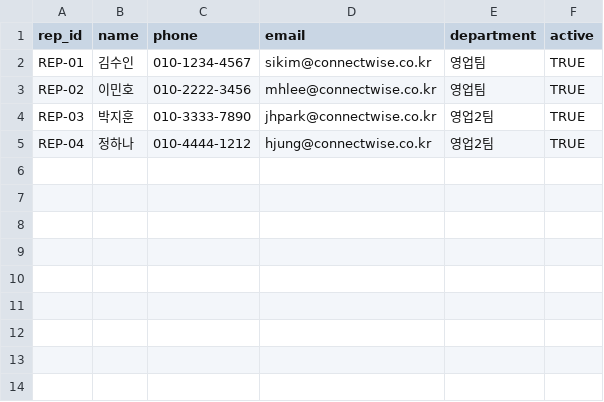
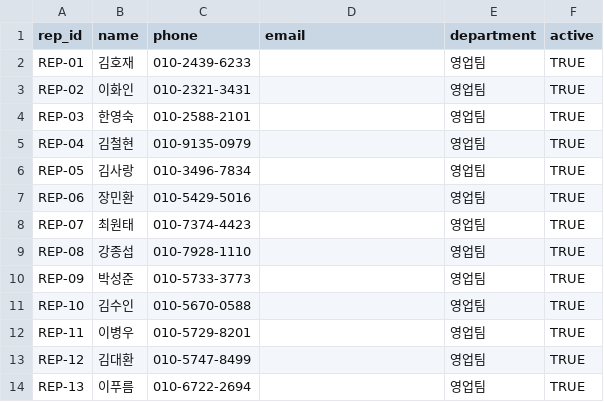
Before and after one commit to k61667-wq/-, a CSV file: contract-automation/data/SalesReps.csv, drawn as a sheet.

```diff
--- a/contract-automation/data/SalesReps.csv
+++ b/contract-automation/data/SalesReps.csv
@@ -1,5 +1,14 @@
 rep_id,name,phone,email,department,active
-REP-01,김수인,010-1234-4567,sikim@connectwise.co.kr,영업팀,TRUE
-REP-02,이민호,010-2222-3456,mhlee@connectwise.co.kr,영업팀,TRUE
-REP-03,박지훈,010-3333-7890,jhpark@connectwise.co.kr,영업2팀,TRUE
-REP-04,정하나,010-4444-1212,hjung@connectwise.co.kr,영업2팀,TRUE
+REP-01,김호재,010-2439-6233,,영업팀,TRUE
+REP-02,이화인,010-2321-3431,,영업팀,TRUE
+REP-03,한영숙,010-2588-2101,,영업팀,TRUE
+REP-04,김철현,010-9135-0979,,영업팀,TRUE
+REP-05,김사랑,010-3496-7834,,영업팀,TRUE
+REP-06,장민환,010-5429-5016,,영업팀,TRUE
+REP-07,최원태,010-7374-4423,,영업팀,TRUE
+REP-08,강종섭,010-7928-1110,,영업팀,TRUE
+REP-09,박성준,010-5733-3773,,영업팀,TRUE
+REP-10,김수인,010-5670-0588,,영업팀,TRUE
+REP-11,이병우,010-5729-8201,,영업팀,TRUE
+REP-12,김대환,010-5747-8499,,영업팀,TRUE
+REP-13,이푸름,010-6722-2694,,영업팀,TRUE
```
Also changed, not shown: contract-automation/data/Customers.csv, contract-automation/data/PackageItems.csv, 14 other files.
